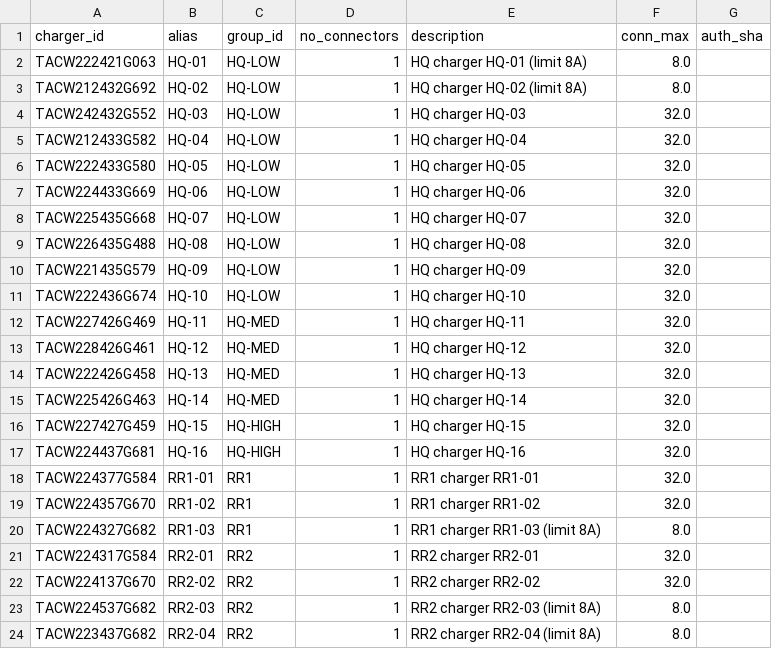
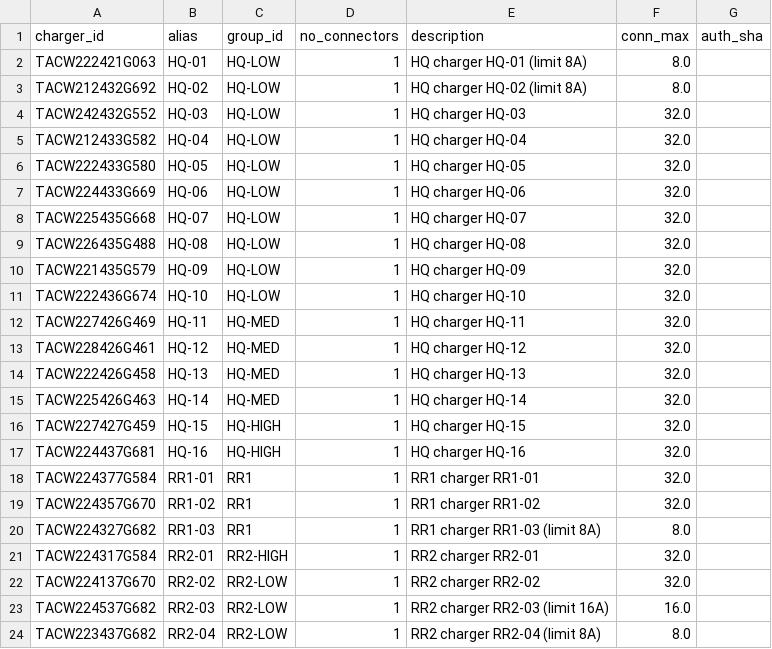
Before and after one commit to ocpp-balanz/balanz, a CSV file: data/model/chargers-orig.csv, drawn as a sheet.

```diff
--- a/data/model/chargers-orig.csv
+++ b/data/model/chargers-orig.csv
@@ -20,5 +20,5 @@ TACW224357G670,RR1-02,RR1,1,RR1 charger RR1-02,32.0,
 TACW224327G682,RR1-03,RR1,1,RR1 charger RR1-03 (limit 8A),8.0,
-TACW224317G584,RR2-01,RR2,1,RR2 charger RR2-01,32.0,
-TACW224137G670,RR2-02,RR2,1,RR2 charger RR2-02,32.0,
-TACW224537G682,RR2-03,RR2,1,RR2 charger RR2-03 (limit 8A),8.0,
-TACW223437G682,RR2-04,RR2,1,RR2 charger RR2-04 (limit 8A),8.0,
+TACW224317G584,RR2-01,RR2-HIGH,1,RR2 charger RR2-01,32.0,
+TACW224137G670,RR2-02,RR2-LOW,1,RR2 charger RR2-02,32.0,
+TACW224537G682,RR2-03,RR2-LOW,1,RR2 charger RR2-03 (limit 16A),16.0,
+TACW223437G682,RR2-04,RR2-LOW,1,RR2 charger RR2-04 (limit 8A),8.0,
```
Also changed, not shown: data/model/groups.csv, 15 other files.
